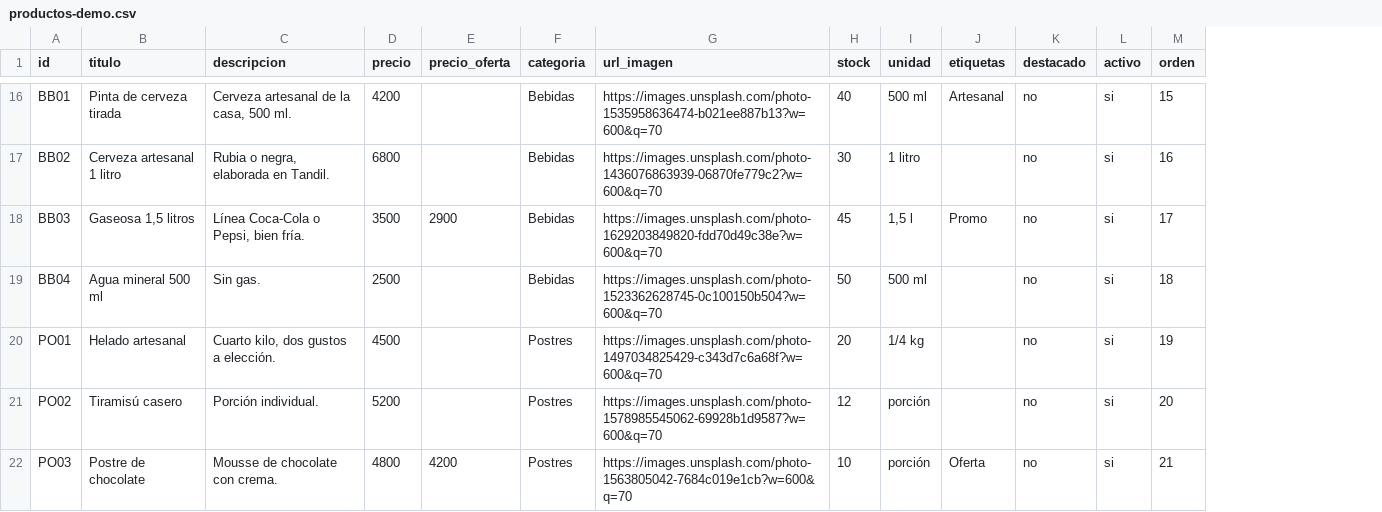
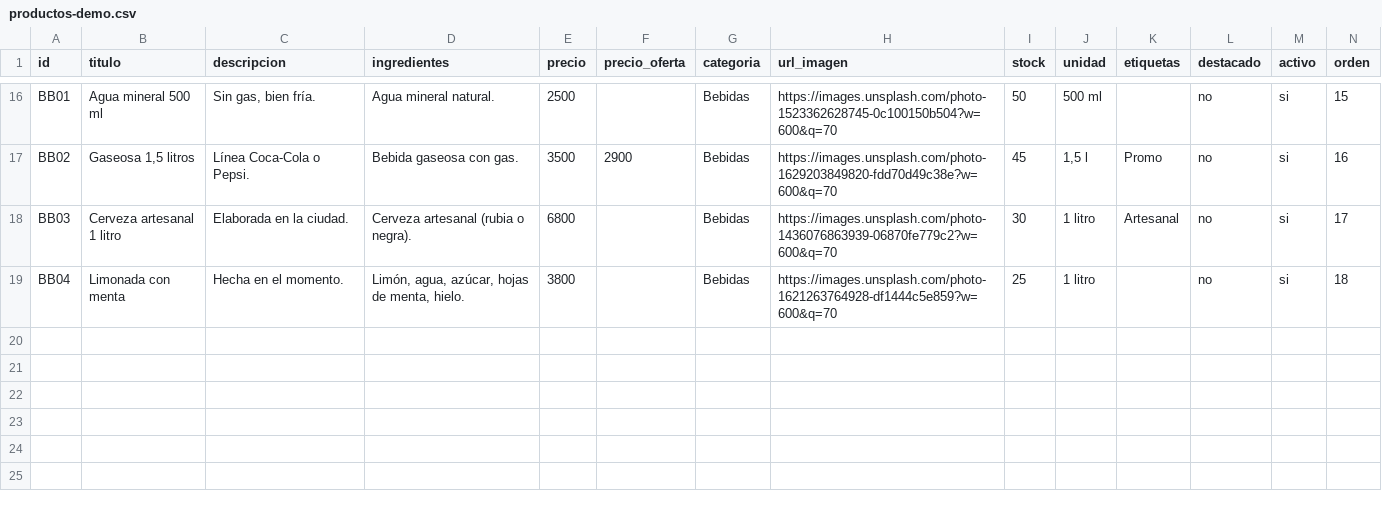
Before and after one commit to valentinjurado/catalogo-whatsapp, a CSV file: public/productos-demo.csv, drawn as a sheet; only a part is shown, gaps mark what is left out; removed rows and columns are numbered as before the commit, all else as after; the diff covers the shown part only; the diff names each change by its address in the sheet, - before the commit and + after, or states it on an @@ line.

```diff
--- a/public/productos-demo.csv
+++ b/public/productos-demo.csv
+column D (ingredientes), rows 16-19: Agua mineral natural. | Bebida gaseosa con gas. | Cerveza artesanal (rubia o negra). | Limón, agua, azúcar, hojas de menta, hielo.
-B16 (titulo): Pinta de cerveza tirada
+B16 (titulo): Agua mineral 500 ml
-C16 (descripcion): Cerveza artesanal de la casa, 500 ml.
+C16 (descripcion): Sin gas, bien fría.
-E16 (precio): 4200
+E16 (precio): 2500
-H16 (url_imagen): https://images.unsplash.com/photo-1535958636474-b021ee887b13?w=600&q=70
+H16 (url_imagen): https://images.unsplash.com/photo-1523362628745-0c100150b504?w=600&q=70
-I16 (stock): 40
+I16 (stock): 50
-K16 (etiquetas): Artesanal
+K16 (etiquetas): (empty)
-B17 (titulo): Cerveza artesanal 1 litro
+B17 (titulo): Gaseosa 1,5 litros
-C17 (descripcion): Rubia o negra, elaborada en Tandil.
+C17 (descripcion): Línea Coca-Cola o Pepsi.
-E17 (precio): 6800
+E17 (precio): 3500
-F17 (precio_oferta): (empty)
+F17 (precio_oferta): 2900
-H17 (url_imagen): https://images.unsplash.com/photo-1436076863939-06870fe779c2?w=600&q=70
+H17 (url_imagen): https://images.unsplash.com/photo-1629203849820-fdd70d49c38e?w=600&q=70
-I17 (stock): 30
+I17 (stock): 45
-J17 (unidad): 1 litro
+J17 (unidad): 1,5 l
-K17 (etiquetas): (empty)
+K17 (etiquetas): Promo
-B18 (titulo): Gaseosa 1,5 litros
+B18 (titulo): Cerveza artesanal 1 litro
-C18 (descripcion): Línea Coca-Cola o Pepsi, bien fría.
+C18 (descripcion): Elaborada en la ciudad.
-E18 (precio): 3500
+E18 (precio): 6800
-F18 (precio_oferta): 2900
+F18 (precio_oferta): (empty)
-H18 (url_imagen): https://images.unsplash.com/photo-1629203849820-fdd70d49c38e?w=600&q=70
+H18 (url_imagen): https://images.unsplash.com/photo-1436076863939-06870fe779c2?w=600&q=70
-I18 (stock): 45
+I18 (stock): 30
-J18 (unidad): 1,5 l
+J18 (unidad): 1 litro
-K18 (etiquetas): Promo
+K18 (etiquetas): Artesanal
-B19 (titulo): Agua mineral 500 ml
+B19 (titulo): Limonada con menta
-C19 (descripcion): Sin gas.
+C19 (descripcion): Hecha en el momento.
-E19 (precio): 2500
+E19 (precio): 3800
-H19 (url_imagen): https://images.unsplash.com/photo-1523362628745-0c100150b504?w=600&q=70
+H19 (url_imagen): https://images.unsplash.com/photo-1621263764928-df1444c5e859?w=600&q=70
-I19 (stock): 50
+I19 (stock): 25
-J19 (unidad): 500 ml
+J19 (unidad): 1 litro
-row 20: PO01 | Helado artesanal | Cuarto kilo, dos gustos a elección. | 4500 |  | Postres | https://images.unsplash.com/photo-1497034825429-c343d7c6a68f?w=600&q=70 | 20 | 1/4 kg |  | no | si | 19
-row 21: PO02 | Tiramisú casero | Porción individual. | 5200 |  | Postres | https://images.unsplash.com/photo-1578985545062-69928b1d9587?w=600&q=70 | 12 | porción |  | no | si | 20
-row 22: PO03 | Postre de chocolate | Mousse de chocolate con crema. | 4800 | 4200 | Postres | https://images.unsplash.com/photo-1563805042-7684c019e1cb?w=600&q=70 | 10 | porción | Oferta | no | si | 21
```
Also changed, not shown: 3 added rows, 3 removed rows and 29 edited cells elsewhere in this file, 26 other files.
